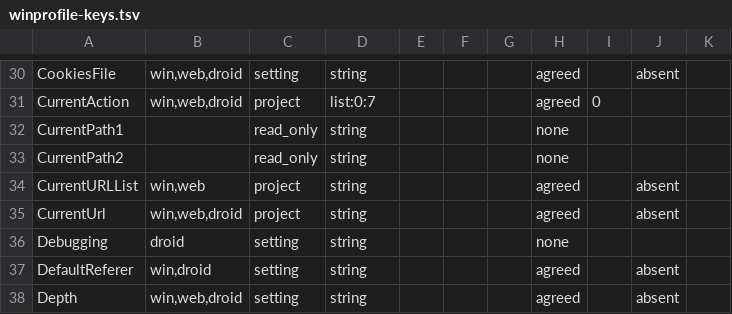
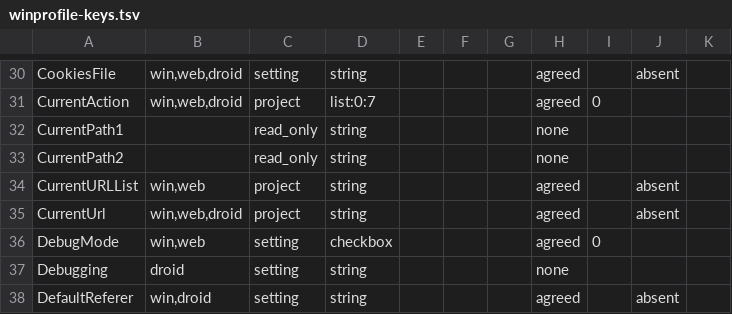
Before and after one commit to xroche/httrack, a TSV file: winprofile-keys.tsv, drawn as a sheet; only a part is shown, gaps mark what is left out; the shorter side is filled out with more unchanged rows; the diff names each change by its address in the sheet, - before the commit and + after, or states it on an @@ line.

```diff
--- a/winprofile-keys.tsv
+++ b/winprofile-keys.tsv
+row 36: DebugMode | win,web | setting | checkbox |  |  |  | agreed | 0
```
Also changed, not shown: 8 other files.
